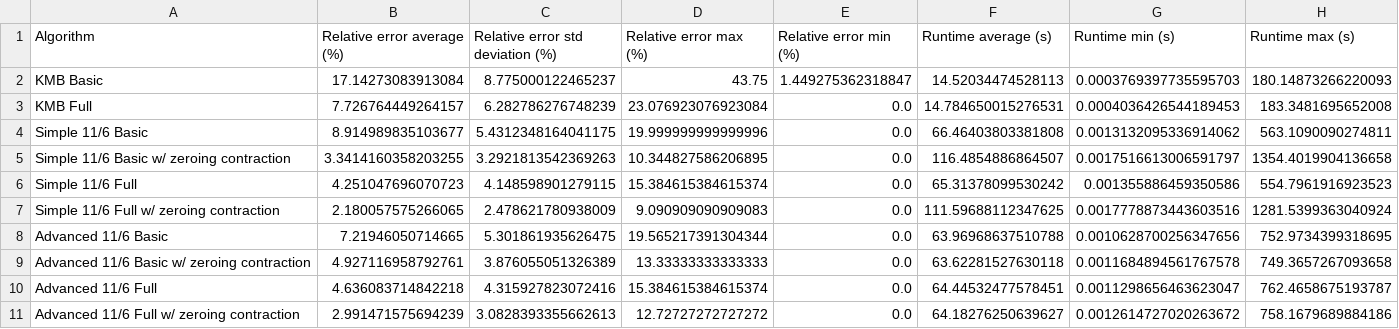
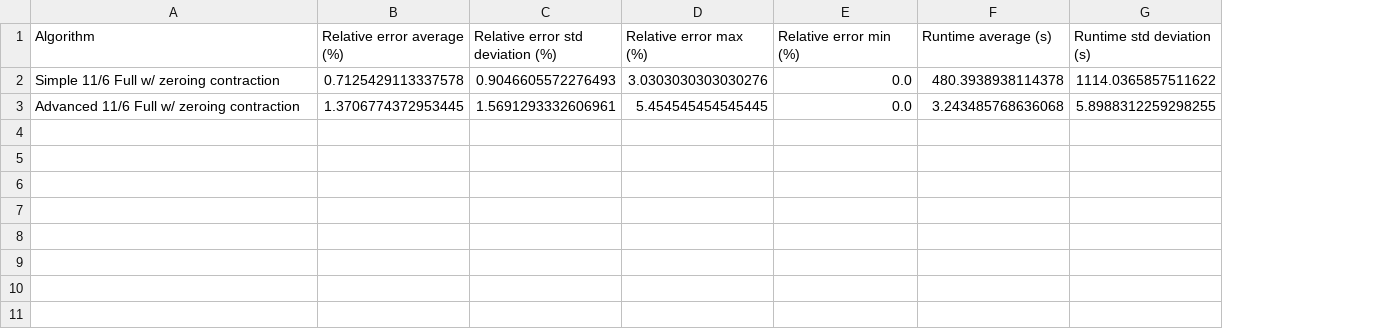
Before and after one commit to ThinkingFrog/SteinerProblem, a CSV file: result/stats.csv, drawn as a sheet; removed rows and columns are numbered as before the commit, all else as after; the diff names each change by its address in the sheet, - before the commit and + after, or states it on an @@ line.

```diff
--- a/result/stats.csv
+++ b/result/stats.csv
-column G (Runtime min (s)), row 7: 0.0017778873443603516; row 11: 0.0012614727020263672
-column H (Runtime max (s)), row 7: 1281.5399363040924; row 11: 758.1679689884186
+column G (Runtime std deviation (s)), rows 2-3: 1114.0365857511622 | 5.8988312259298255
-row 2: KMB Basic | 17.14273083913084 | 8.775000122465237 | 43.75 | 1.449275362318847 | 14.52034474528113 | 0.0003769397735595703 | 180.14873266220093
-row 3: KMB Full | 7.726764449264157 | 6.282786276748239 | 23.076923076923084 | 0.0 | 14.784650015276531 | 0.0004036426544189453 | 183.3481695652008
-row 4: Simple 11/6 Basic | 8.914989835103677 | 5.4312348164041175 | 19.999999999999996 | 0.0 | 66.46403803381808 | 0.0013132095336914062 | 563.1090090274811
-row 5: Simple 11/6 Basic w/ zeroing contraction | 3.3414160358203255 | 3.2921813542369263 | 10.344827586206895 | 0.0 | 116.4854886864507 | 0.0017516613006591797 | 1354.4019904136658
-row 6: Simple 11/6 Full | 4.251047696070723 | 4.148598901279115 | 15.384615384615374 | 0.0 | 65.31378099530242 | 0.001355886459350586 | 554.7961916923523
-B2 (Relative error average (%)): 2.180057575266065
+B2 (Relative error average (%)): 0.7125429113337578
-C2 (Relative error std deviation (%)): 2.478621780938009
+C2 (Relative error std deviation (%)): 0.9046605572276493
-D2 (Relative error max (%)): 9.090909090909083
+D2 (Relative error max (%)): 3.0303030303030276
-F2 (Runtime average (s)): 111.59688112347625
+F2 (Runtime average (s)): 480.3938938114378
-row 8: Advanced 11/6 Basic | 7.21946050714665 | 5.301861935626475 | 19.565217391304344 | 0.0 | 63.96968637510788 | 0.0010628700256347656 | 752.9734399318695
-row 9: Advanced 11/6 Basic w/ zeroing contraction | 4.927116958792761 | 3.876055051326389 | 13.33333333333333 | 0.0 | 63.62281527630118 | 0.0011684894561767578 | 749.3657267093658
-row 10: Advanced 11/6 Full | 4.636083714842218 | 4.315927823072416 | 15.384615384615374 | 0.0 | 64.44532477578451 | 0.0011298656463623047 | 762.4658675193787
-B3 (Relative error average (%)): 2.991471575694239
+B3 (Relative error average (%)): 1.3706774372953445
-C3 (Relative error std deviation (%)): 3.0828393355662613
+C3 (Relative error std deviation (%)): 1.5691293332606961
-D3 (Relative error max (%)): 12.72727272727272
+D3 (Relative error max (%)): 5.454545454545445
-F3 (Runtime average (s)): 64.18276250639627
+F3 (Runtime average (s)): 3.243485768636068
```
Also changed, not shown: 5 other files.
